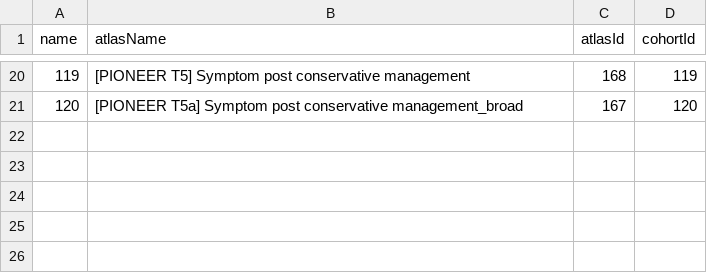
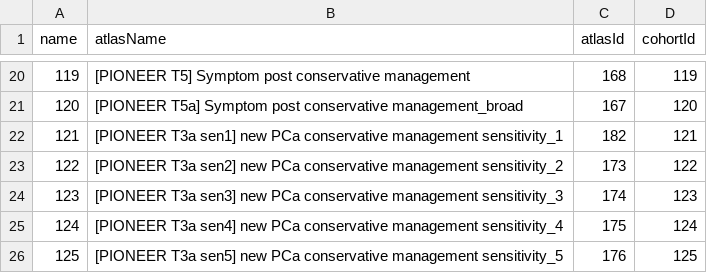
Before and after one commit to ohdsi-studies/PioneerWatchfulWaiting, a CSV file: inst/settings/diagnostics/CohortsToCreateTarget.csv, drawn as a sheet; only a part is shown, gaps mark what is left out; the diff names each change by its address in the sheet, - before the commit and + after, or states it on an @@ line.

Commit message:
Correct cohort lists, add sensitivity cohorts

```diff
--- a/inst/settings/diagnostics/CohortsToCreateTarget.csv
+++ b/inst/settings/diagnostics/CohortsToCreateTarget.csv
+row 22: 121 | [PIONEER T3a sen1] new PCa conservative management sensitivity_1 | 182 | 121
+row 23: 122 | [PIONEER T3a sen2] new PCa conservative management sensitivity_2 | 173 | 122
+row 24: 123 | [PIONEER T3a sen3] new PCa conservative management sensitivity_3 | 174 | 123
+row 25: 124 | [PIONEER T3a sen4] new PCa conservative management sensitivity_4 | 175 | 124
+row 26: 125 | [PIONEER T3a sen5] new PCa conservative management sensitivity_5 | 176 | 125
```
Also changed, not shown: inst/settings/CohortsToCreateOutcome.csv, inst/settings/CohortsToCreateTarget.csv, 1 other file.
